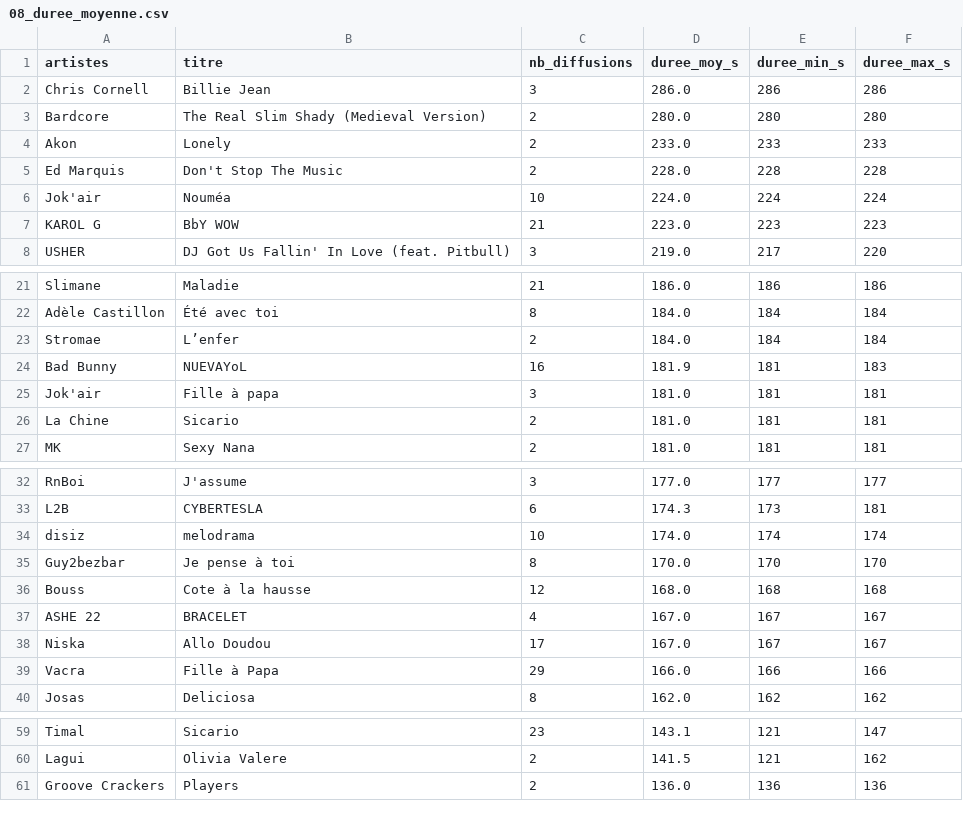
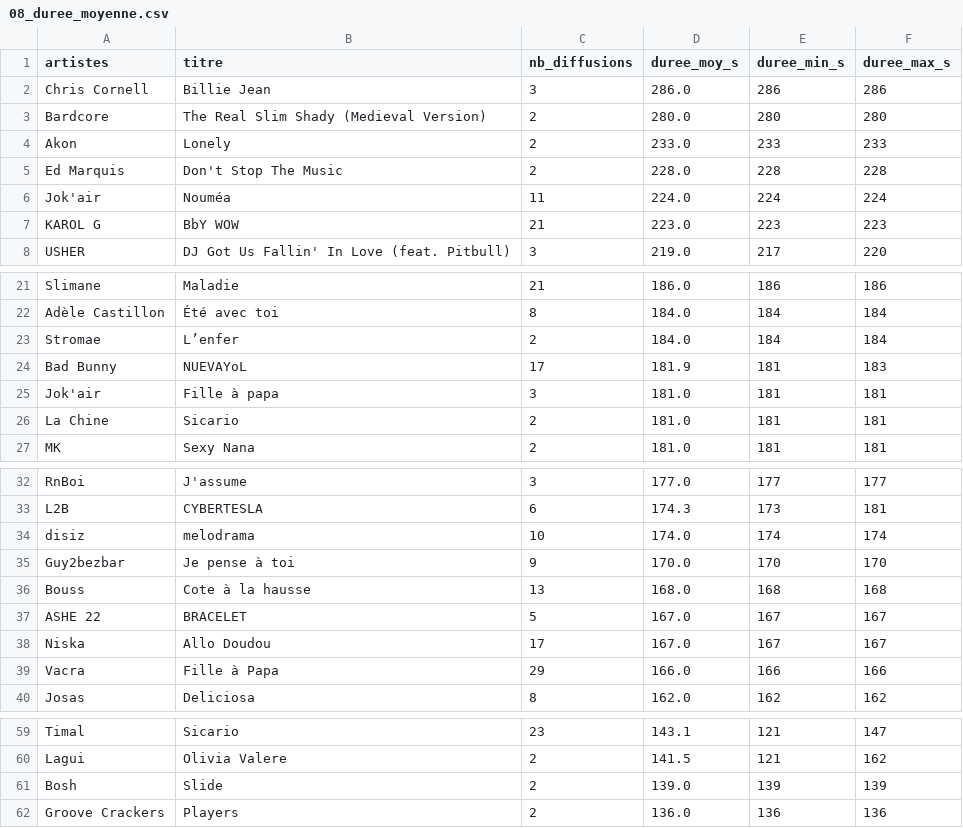
Before and after one commit to gunout/skyrock-monitor, a CSV file: resultats/08_duree_moyenne.csv, drawn as a sheet; only a part is shown, gaps mark what is left out.

```diff
--- a/resultats/08_duree_moyenne.csv
+++ b/resultats/08_duree_moyenne.csv
@@ -5,3 +5,3 @@ Akon,Lonely,2,233.0,233,233
 Ed Marquis,Don't Stop The Music,2,228.0,228,228
-Jok'air,Nouméa,10,224.0,224,224
+Jok'air,Nouméa,11,224.0,224,224
 KAROL G,BbY WOW,21,223.0,223,223
@@ -23,3 +23,3 @@ Adèle Castillon,Été avec toi,8,184.0,184,184
 Stromae,L’enfer,2,184.0,184,184
-Bad Bunny,NUEVAYoL,16,181.9,181,183
+Bad Bunny,NUEVAYoL,17,181.9,181,183
 Jok'air,Fille à papa,3,181.0,181,181
@@ -34,5 +34,5 @@ L2B,CYBERTESLA,6,174.3,173,181
 disiz,melodrama,10,174.0,174,174
-Guy2bezbar,Je pense à toi,8,170.0,170,170
-Bouss,Cote à la hausse,12,168.0,168,168
-ASHE 22,BRACELET,4,167.0,167,167
+Guy2bezbar,Je pense à toi,9,170.0,170,170
+Bouss,Cote à la hausse,13,168.0,168,168
+ASHE 22,BRACELET,5,167.0,167,167
 Niska,Allo Doudou,17,167.0,167,167
@@ -60,2 +60,3 @@ Timal,Sicario,23,143.1,121,147
 Lagui,Olivia Valere,2,141.5,121,162
+Bosh,Slide,2,139.0,139,139
 Groove Crackers,Players,2,136.0,136,136
```
Also changed, not shown: resultats/01_top_artistes.csv, resultats/04_repartition_journaliere.csv, 14 other files.
